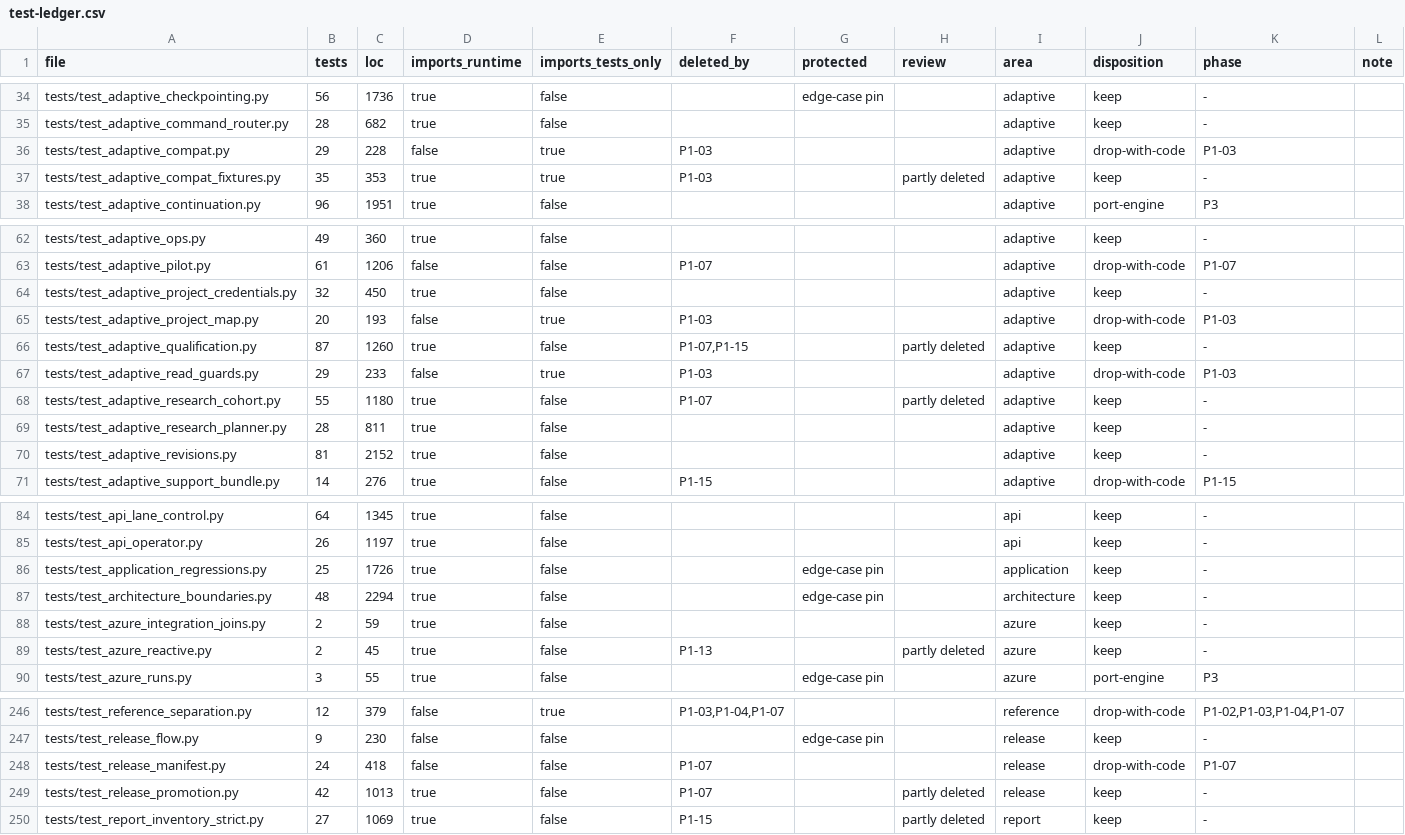
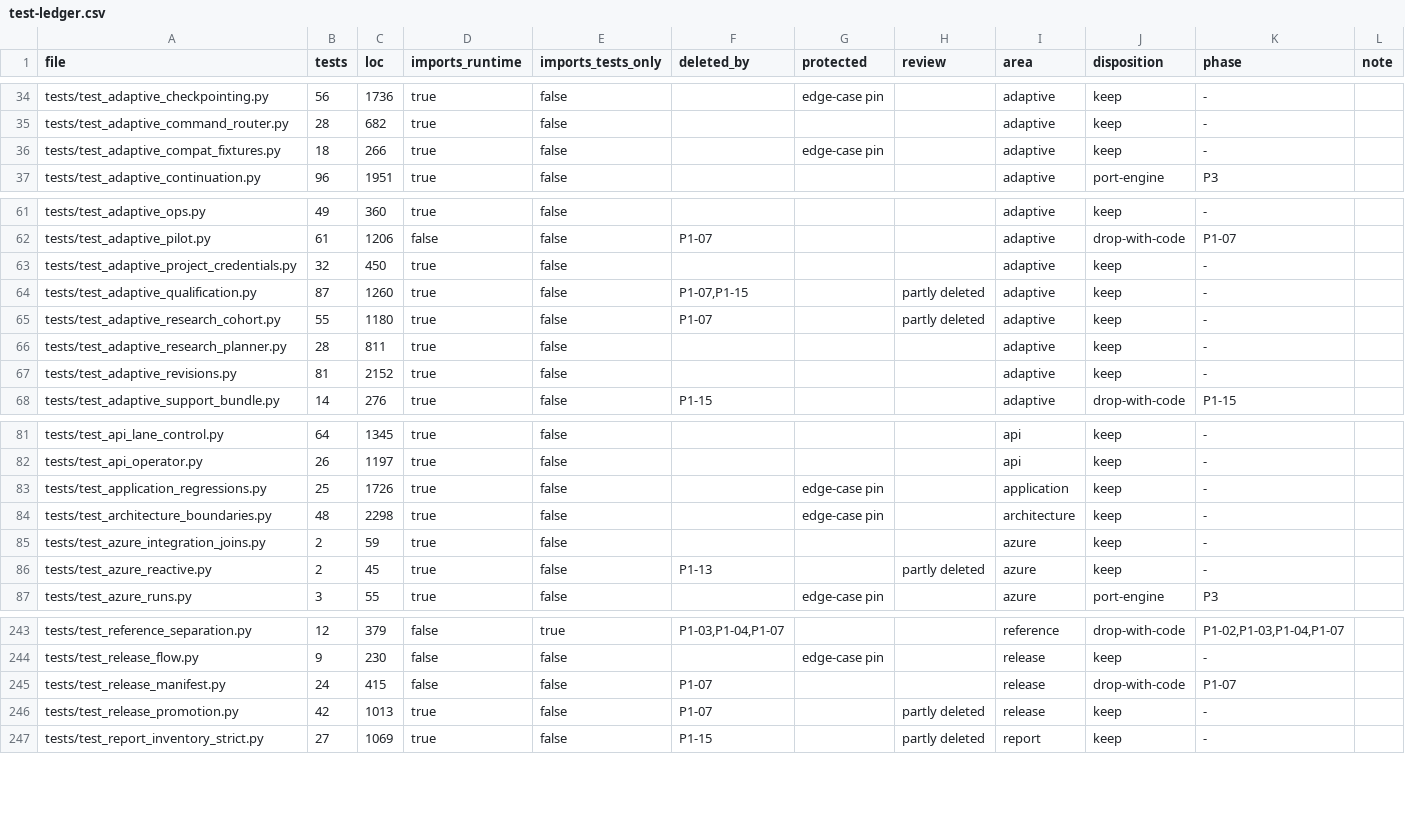
Before and after one commit to forcewake/forge, a CSV file: docs/roadmap/2026-09-29-simplification/test-ledger.csv, drawn as a sheet; only a part is shown, gaps mark what is left out.

Commit message:
refactor: replace synthetic compatibility readers with real reader contracts (P1-03B)

```diff
--- a/docs/roadmap/2026-09-29-simplification/test-ledger.csv
+++ b/docs/roadmap/2026-09-29-simplification/test-ledger.csv
@@ -35,4 +35,3 @@ tests/test_adaptive_checkpointing.py,56,1736,true,false,,edge-case pin,,adaptive
 tests/test_adaptive_command_router.py,28,682,true,false,,,,adaptive,keep,-,
-tests/test_adaptive_compat.py,29,228,false,true,P1-03,,,adaptive,drop-with-code,P1-03,
-tests/test_adaptive_compat_fixtures.py,35,353,true,true,P1-03,,partly deleted,adaptive,keep,-,
+tests/test_adaptive_compat_fixtures.py,18,266,true,false,,edge-case pin,,adaptive,keep,-,
 tests/test_adaptive_continuation.py,96,1951,true,false,,,,adaptive,port-engine,P3,
@@ -64,5 +63,3 @@ tests/test_adaptive_pilot.py,61,1206,false,false,P1-07,,,adaptive,drop-with-code
 tests/test_adaptive_project_credentials.py,32,450,true,false,,,,adaptive,keep,-,
-tests/test_adaptive_project_map.py,20,193,false,true,P1-03,,,adaptive,drop-with-code,P1-03,
 tests/test_adaptive_qualification.py,87,1260,true,false,"P1-07,P1-15",,partly deleted,adaptive,keep,-,
-tests/test_adaptive_read_guards.py,29,233,false,true,P1-03,,,adaptive,drop-with-code,P1-03,
 tests/test_adaptive_research_cohort.py,55,1180,true,false,P1-07,,partly deleted,adaptive,keep,-,
@@ -86,3 +83,3 @@ tests/test_api_operator.py,26,1197,true,false,,,,api,keep,-,
 tests/test_application_regressions.py,25,1726,true,false,,edge-case pin,,application,keep,-,
-tests/test_architecture_boundaries.py,48,2294,true,false,,edge-case pin,,architecture,keep,-,
+tests/test_architecture_boundaries.py,48,2298,true,false,,edge-case pin,,architecture,keep,-,
 tests/test_azure_integration_joins.py,2,59,true,false,,,,azure,keep,-,
@@ -247,3 +244,3 @@ tests/test_reference_separation.py,12,379,false,true,"P1-03,P1-04,P1-07",,,refer
 tests/test_release_flow.py,9,230,false,false,,edge-case pin,,release,keep,-,
-tests/test_release_manifest.py,24,418,false,false,P1-07,,,release,drop-with-code,P1-07,
+tests/test_release_manifest.py,24,415,false,false,P1-07,,,release,drop-with-code,P1-07,
 tests/test_release_promotion.py,42,1013,true,false,P1-07,,partly deleted,release,keep,-,
```
Also changed, not shown: 20 other files.
